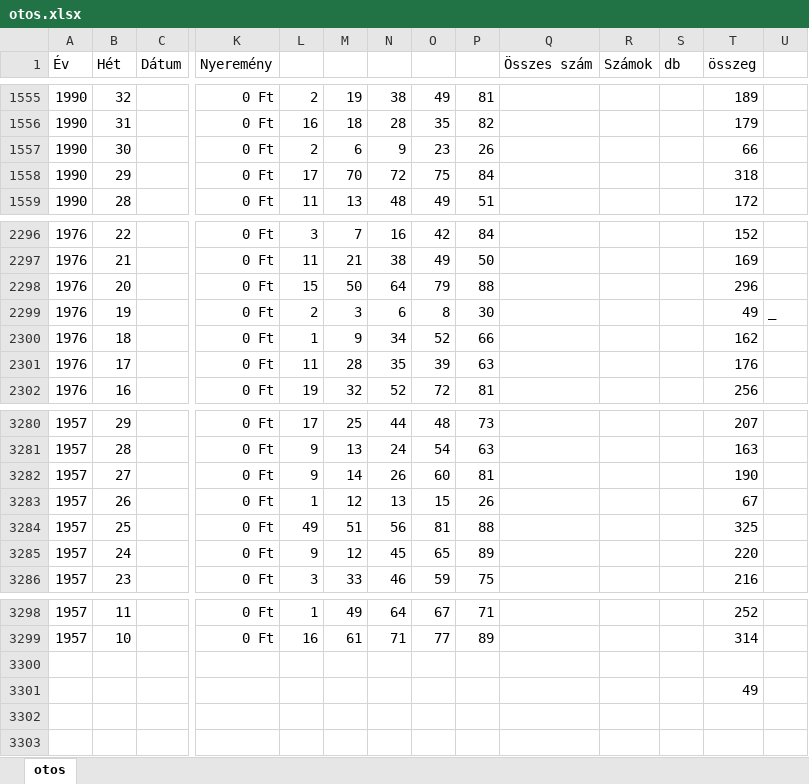
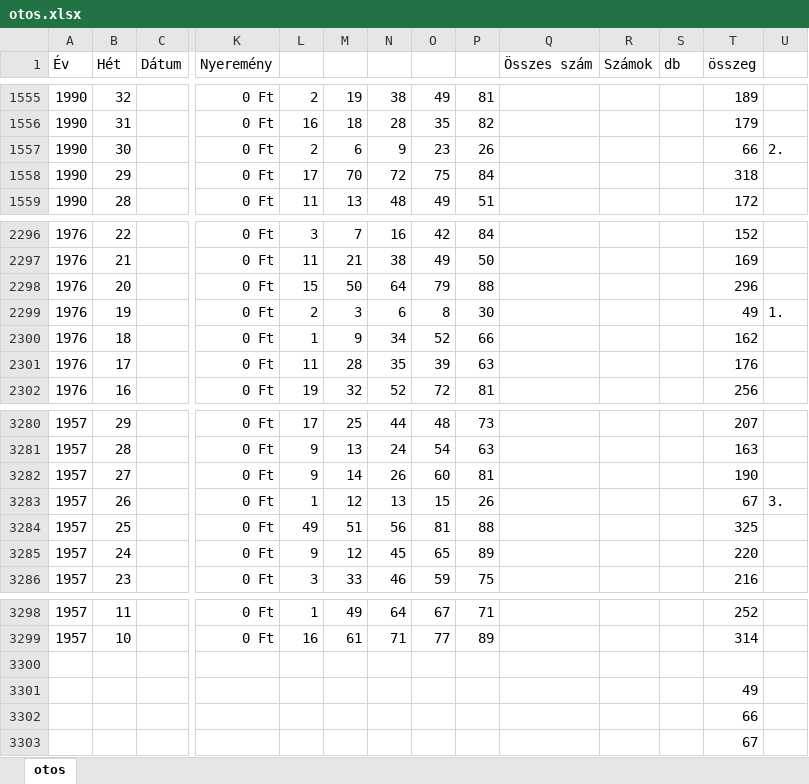
Before and after one commit to KrizsakKornelKaroly/IKT_Lotto, an Excel workbook: otos.xlsx, sheet otos, drawn as a sheet; only a part is shown, gaps mark what is left out; values as stored, in another font and other column widths than the file's, no borders; rows hold the shown columns only; the diff names each change by its address in the sheet, - before the commit and + after, or states it on an @@ line.

```diff
--- a/otos.xlsx (sheet otos)
+++ b/otos.xlsx (sheet otos)
-U1557: (empty)
+U1557: 2.
-U2299: _
+U2299: 1.
-U3283: (empty)
+U3283: 3.
+row 3302:  |  |  |  |  |  |  |  |  |  |  |  | 66
+row 3303:  |  |  |  |  |  |  |  |  |  |  |  | 67
```
Also changed, not shown: 1 other file.
